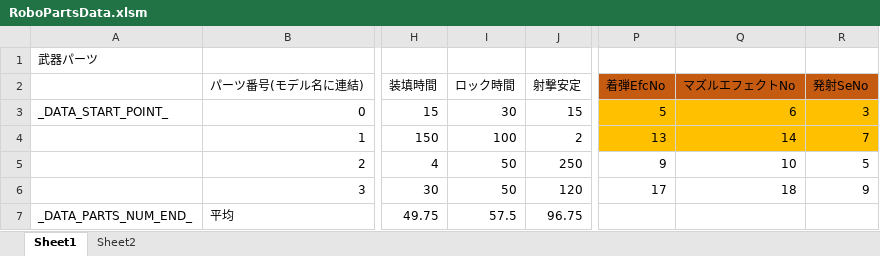
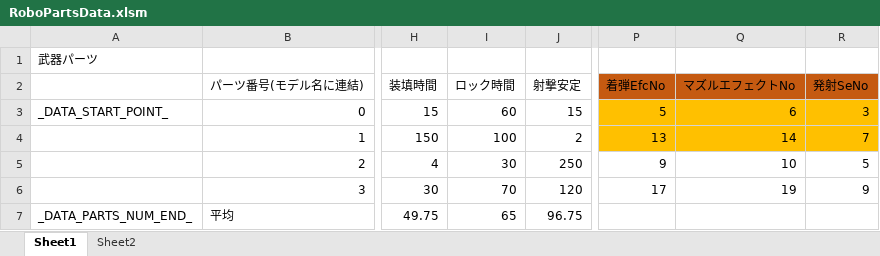
Before and after one commit to Tone2387/ShiningRoadProject, an Excel workbook: ShiningRoadProject/Data/RoboParts/Weapon/RoboPartsData.xlsm, sheet Sheet1, drawn as a sheet; only a part is shown, gaps mark what is left out; values as stored, in another font and other column widths than the file's, no borders; charts and pictures and table styles not drawn; the diff names each change by its address in the sheet, - before the commit and + after, or states it on an @@ line.

```diff
--- a/ShiningRoadProject/Data/RoboParts/Weapon/RoboPartsData.xlsm (sheet Sheet1)
+++ b/ShiningRoadProject/Data/RoboParts/Weapon/RoboPartsData.xlsm (sheet Sheet1)
-I3 (ロック時間): 30
+I3 (ロック時間): 60
-I5 (ロック時間): 50
+I5 (ロック時間): 30
-I6 (ロック時間): 50
+I6 (ロック時間): 70
-Q6 (マズルエフェクトNo): 18
+Q6 (マズルエフェクトNo): 19
-I7 (ロック時間): 57.5
+I7 (ロック時間): 65
```
Also changed, not shown: ShiningRoadProject/Data/Effekseer/Effects.xlsm, ShiningRoadProject/Data/FileData/Hiyoshi/Misson/Enemy.xlsm, 15 other files.
